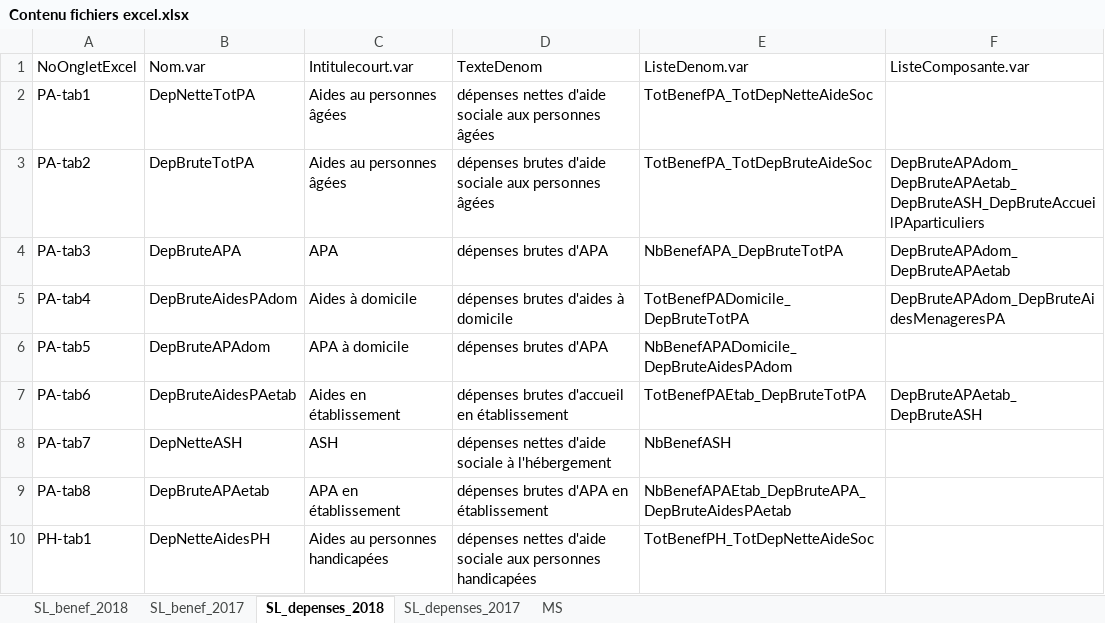
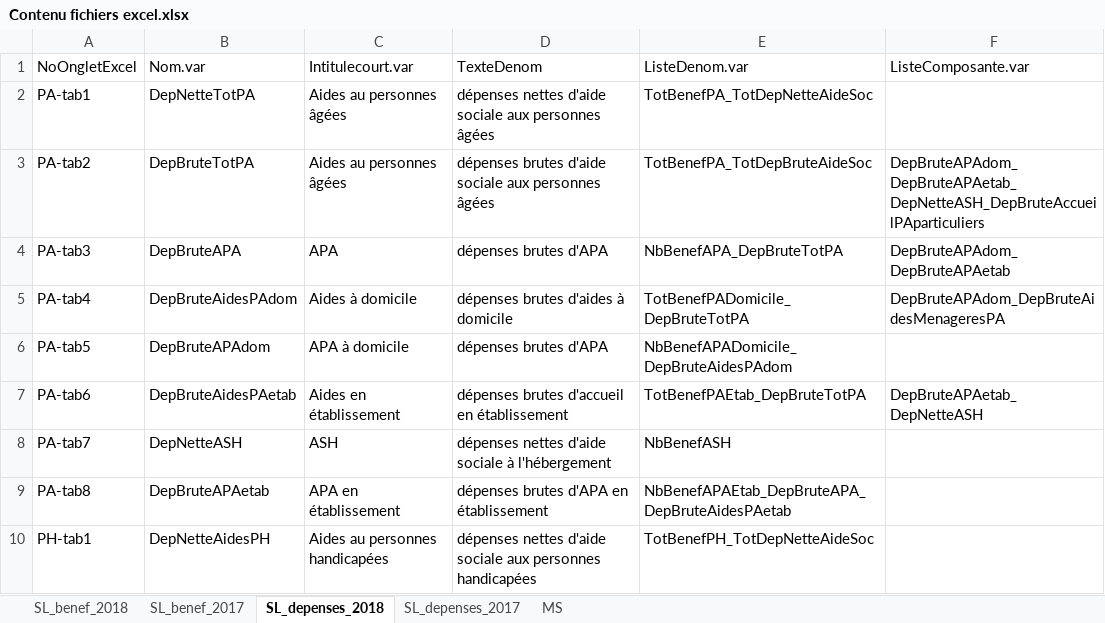
Before and after one commit to patrickaubert/asdep, an Excel workbook: data-raw/Contenu fichiers excel.xlsx, sheet SL_depenses_2018, drawn as a sheet; only a part is shown; values as stored, in another font and other column widths than the file's, no borders; the diff names each change by its address in the sheet, - before the commit and + after, or states it on an @@ line.

```diff
--- a/data-raw/Contenu fichiers excel.xlsx (sheet SL_depenses_2018)
+++ b/data-raw/Contenu fichiers excel.xlsx (sheet SL_depenses_2018)
-F3 (ListeComposante.var): DepBruteAPAdom_DepBruteAPAetab_DepBruteASH_DepBruteAccueilPAparticuliers
+F3 (ListeComposante.var): DepBruteAPAdom_DepBruteAPAetab_DepNetteASH_DepBruteAccueilPAparticuliers
-F7 (ListeComposante.var): DepBruteAPAetab_DepBruteASH
+F7 (ListeComposante.var): DepBruteAPAetab_DepNetteASH
```
Also changed, not shown: data-raw/Les bénéficiaires de l aide sociale départementale - séries longues (1996-2018).xlsx, 13 other files.
